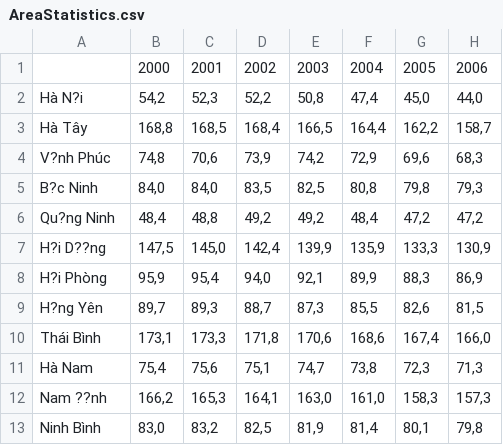
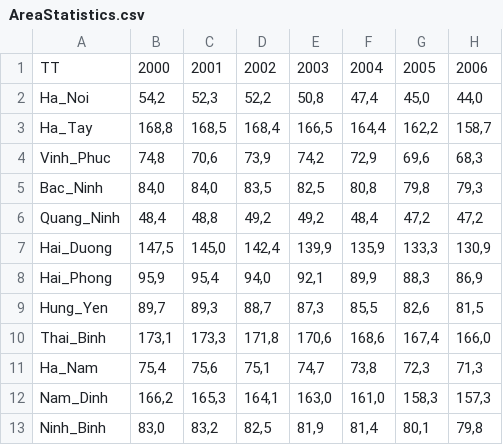
Before and after one commit to thebeo2004/ICAMCS2024_RemoteSensing-and-InteractionRegression, a CSV file: Data/AreaStatistics.csv, drawn as a sheet; only a part is shown; the diff names each change by its address in the sheet, - before the commit and + after, or states it on an @@ line.

Commit message:
data: adding data about area and quantity for each year

```diff
--- a/Data/AreaStatistics.csv
+++ b/Data/AreaStatistics.csv
-A1: (empty)
+A1: TT
-A2: Hà N?i
+A2: Ha_Noi
-A3: Hà Tây
+A3: Ha_Tay
-A4: V?nh Phúc
+A4: Vinh_Phuc
-A5: B?c Ninh
+A5: Bac_Ninh
-A6: Qu?ng Ninh
+A6: Quang_Ninh
-A7: H?i D??ng
+A7: Hai_Duong
-A8: H?i Phòng
+A8: Hai_Phong
-A9: H?ng Yên
+A9: Hung_Yen
-A10: Thái Bình
+A10: Thai_Binh
-A11: Hà Nam
+A11: Ha_Nam
-A12: Nam ??nh
+A12: Nam_Dinh
-A13: Ninh Bình
+A13: Ninh_Binh
```
Also changed, not shown: Data/RiceQuantity.csv, 2 other files.
